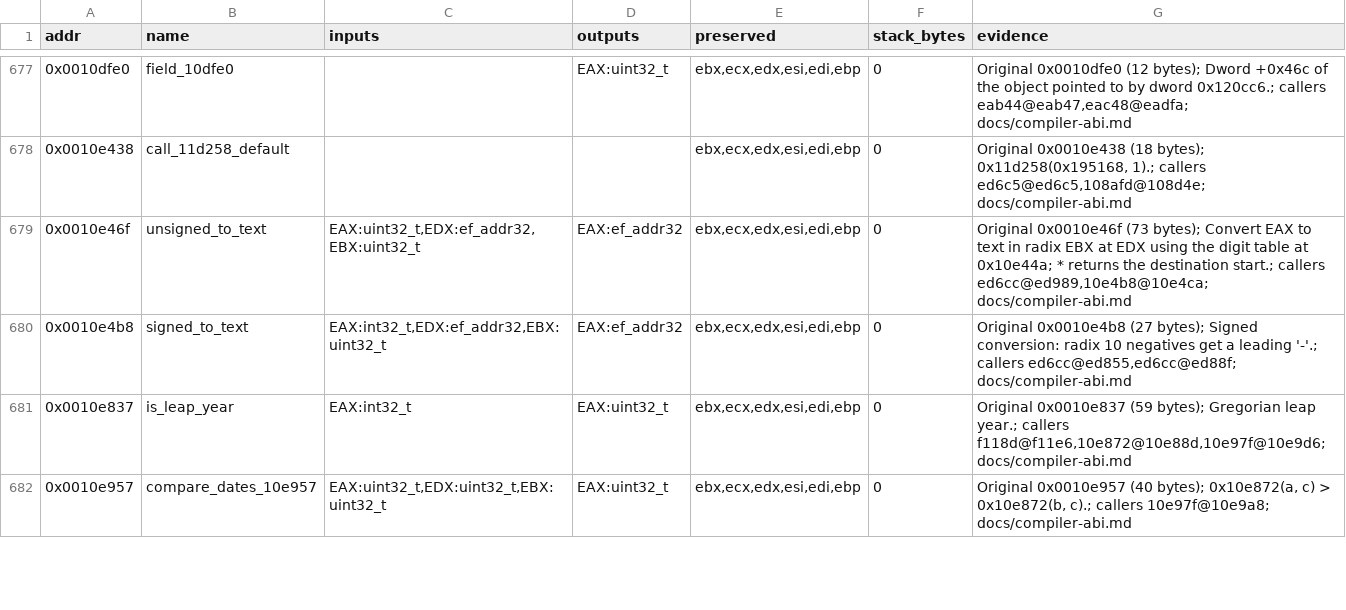
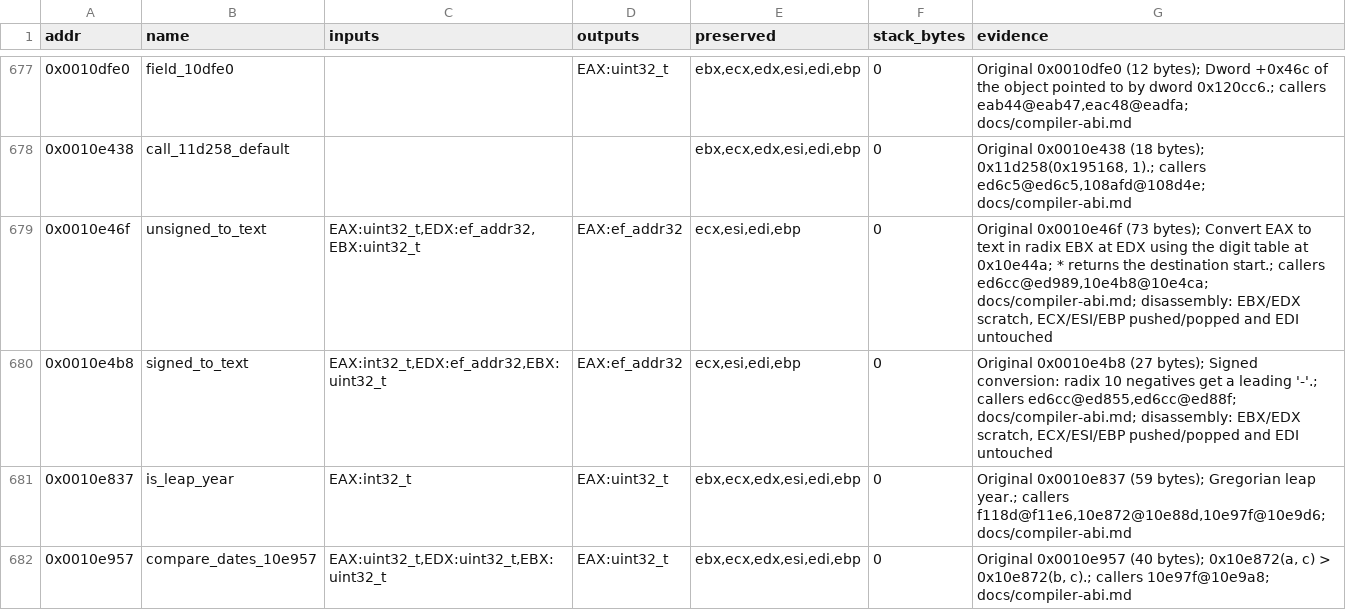
Before and after one commit to Grumbel/ef2000-port, a TSV file: decomp/symbols/signatures.tsv, drawn as a sheet; only a part is shown, gaps mark what is left out.

```diff
--- a/decomp/symbols/signatures.tsv
+++ b/decomp/symbols/signatures.tsv
@@ -678,4 +678,4 @@ addr	name	inputs	outputs	preserved	stack_bytes	evidence
 0x0010e438	call_11d258_default			ebx,ecx,edx,esi,edi,ebp	0	Original 0x0010e438 (18 bytes); 0x11d258(0x195168, 1).; callers ed6c5@ed6c5,108afd@108d4e; docs/compiler-abi.md
-0x0010e46f	unsigned_to_text	EAX:uint32_t,EDX:ef_addr32,EBX:uint32_t	EAX:ef_addr32	ebx,ecx,edx,esi,edi,ebp	0	Original 0x0010e46f (73 bytes); Convert EAX to text in radix EBX at EDX using the digit table at 0x10e44a; * returns the destination start.; callers ed6cc@ed989,10e4b8@10e4ca; docs/compiler-abi.md
-0x0010e4b8	signed_to_text	EAX:int32_t,EDX:ef_addr32,EBX:uint32_t	EAX:ef_addr32	ebx,ecx,edx,esi,edi,ebp	0	Original 0x0010e4b8 (27 bytes); Signed conversion: radix 10 negatives get a leading '-'.; callers ed6cc@ed855,ed6cc@ed88f; docs/compiler-abi.md
+0x0010e46f	unsigned_to_text	EAX:uint32_t,EDX:ef_addr32,EBX:uint32_t	EAX:ef_addr32	ecx,esi,edi,ebp	0	Original 0x0010e46f (73 bytes); Convert EAX to text in radix EBX at EDX using the digit table at 0x10e44a; * returns the destination start.; callers ed6cc@ed989,10e4b8@10e4ca; docs/compiler-abi.md; disassembly: EBX/EDX scratch, ECX/ESI/EBP pushed/popped and EDI untouched
+0x0010e4b8	signed_to_text	EAX:int32_t,EDX:ef_addr32,EBX:uint32_t	EAX:ef_addr32	ecx,esi,edi,ebp	0	Original 0x0010e4b8 (27 bytes); Signed conversion: radix 10 negatives get a leading '-'.; callers ed6cc@ed855,ed6cc@ed88f; docs/compiler-abi.md; disassembly: EBX/EDX scratch, ECX/ESI/EBP pushed/popped and EDI untouched
 0x0010e837	is_leap_year	EAX:int32_t	EAX:uint32_t	ebx,ecx,edx,esi,edi,ebp	0	Original 0x0010e837 (59 bytes); Gregorian leap year.; callers f118d@f11e6,10e872@10e88d,10e97f@10e9d6; docs/compiler-abi.md
```
Also changed, not shown: 5 other files.
